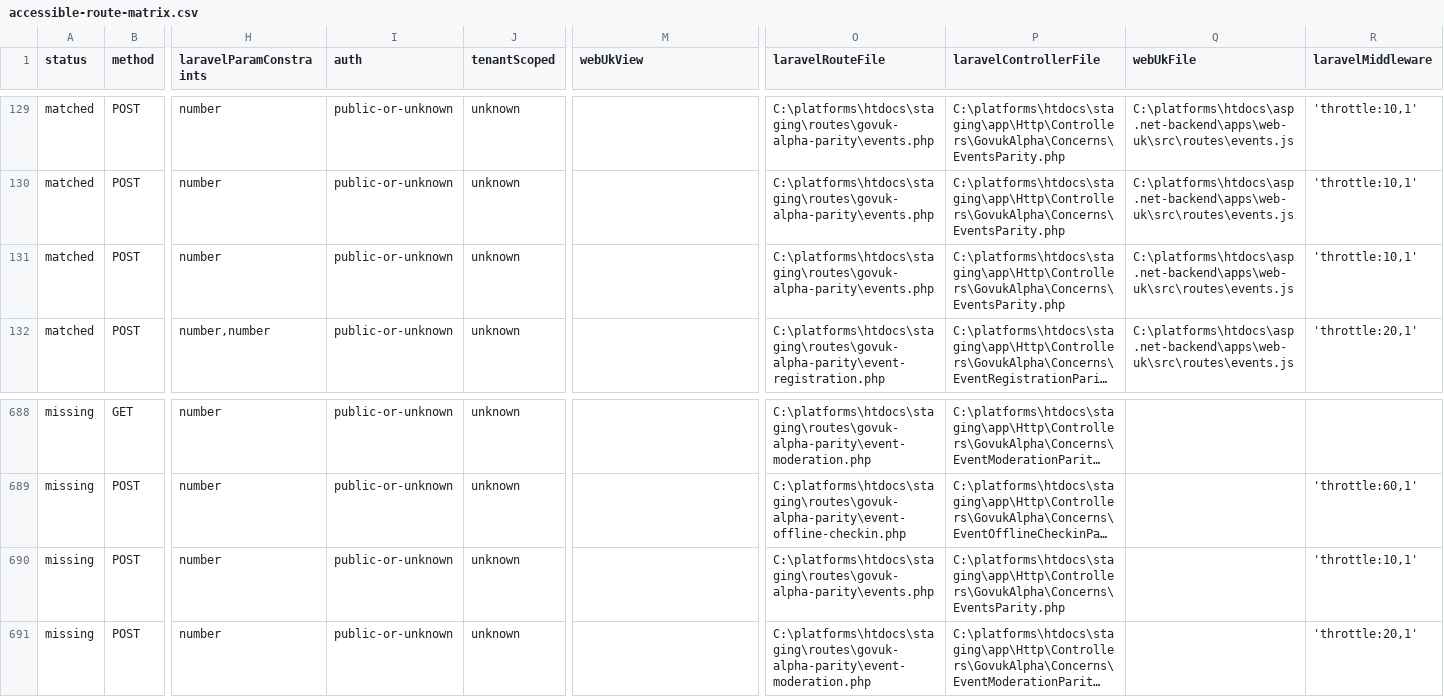
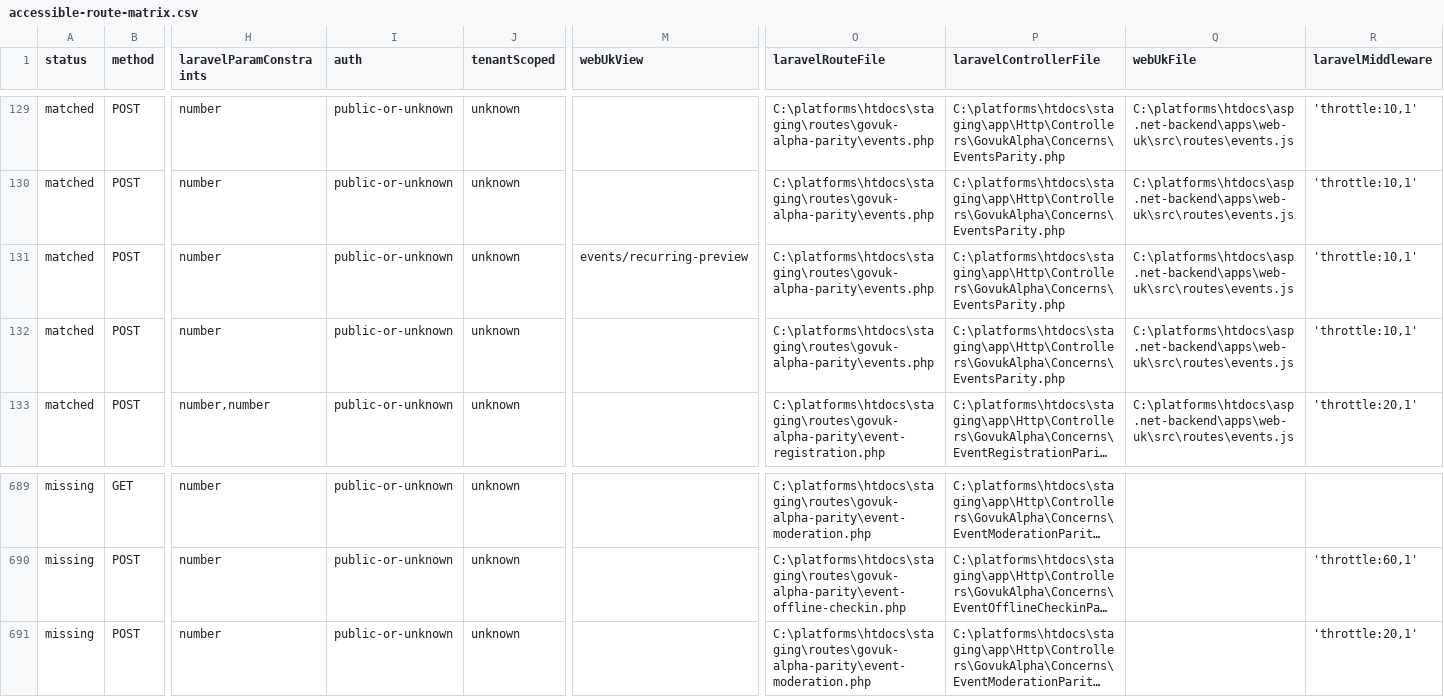
Before and after one commit to jasperfordesq-ai/api.project-nexus.net, a CSV file: apps/web-uk/docs/generated/accessible-route-matrix.csv, drawn as a sheet; only a part is shown, gaps mark what is left out; long unchanged cells end in …; removed rows and columns are numbered as before the commit, all else as after; rows hold the shown columns only; the diff names each change by its address in the sheet, - before the commit and + after, or states it on an @@ line.

Commit message:
Add Laravel recurring revision commits

```diff
--- a/apps/web-uk/docs/generated/accessible-route-matrix.csv
+++ b/apps/web-uk/docs/generated/accessible-route-matrix.csv
-M131 (webUkView): (empty)
+M131 (webUkView): events/recurring-preview
+row 132: matched | POST | number | public-or-unknown | unknown |  | C:\platforms\htdocs\staging\routes\govuk-alpha-parity\events.php | C:\platforms\htdocs\staging\app\Http\Controllers\GovukAlpha\Concerns\EventsParity.php | C:\platforms\htdocs\asp.net-backend\apps\web-uk\src\routes\events.js | 'throttle:10,1'
-row 690: missing | POST | number | public-or-unknown | unknown |  | C:\platforms\htdocs\staging\routes\govuk-alpha-parity\events.php | C:\platforms\htdocs\staging\app\Http\Controllers\GovukAlpha\Concerns\EventsParity.php |  | 'throttle:10,1'
```
Also changed, not shown: 6 other files.
